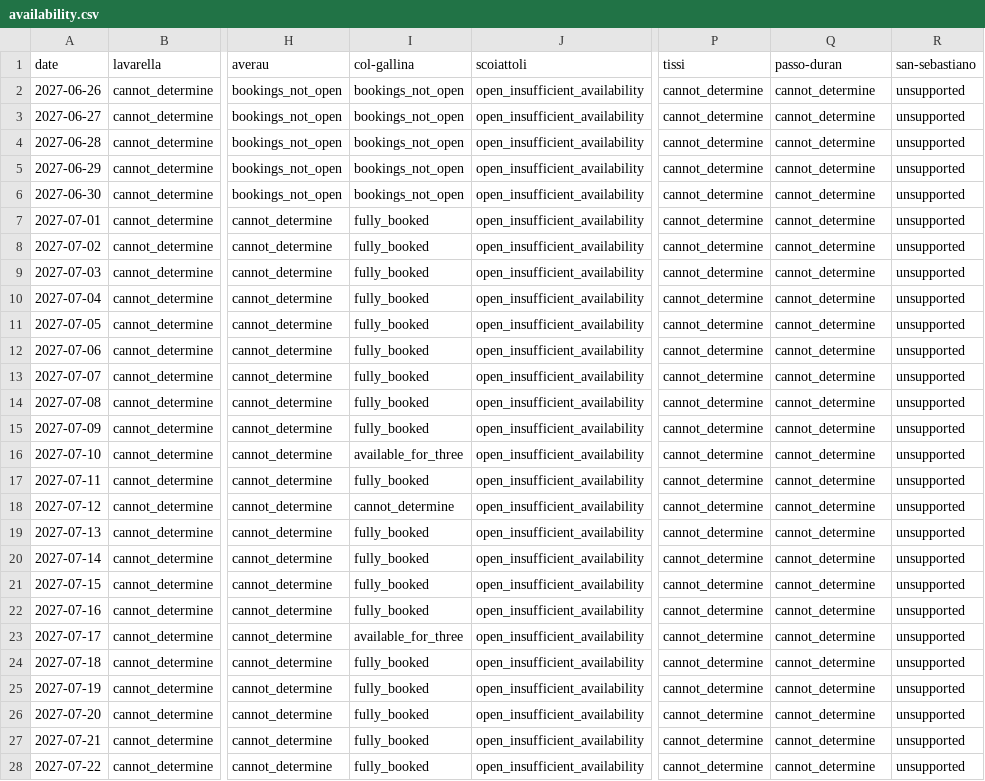
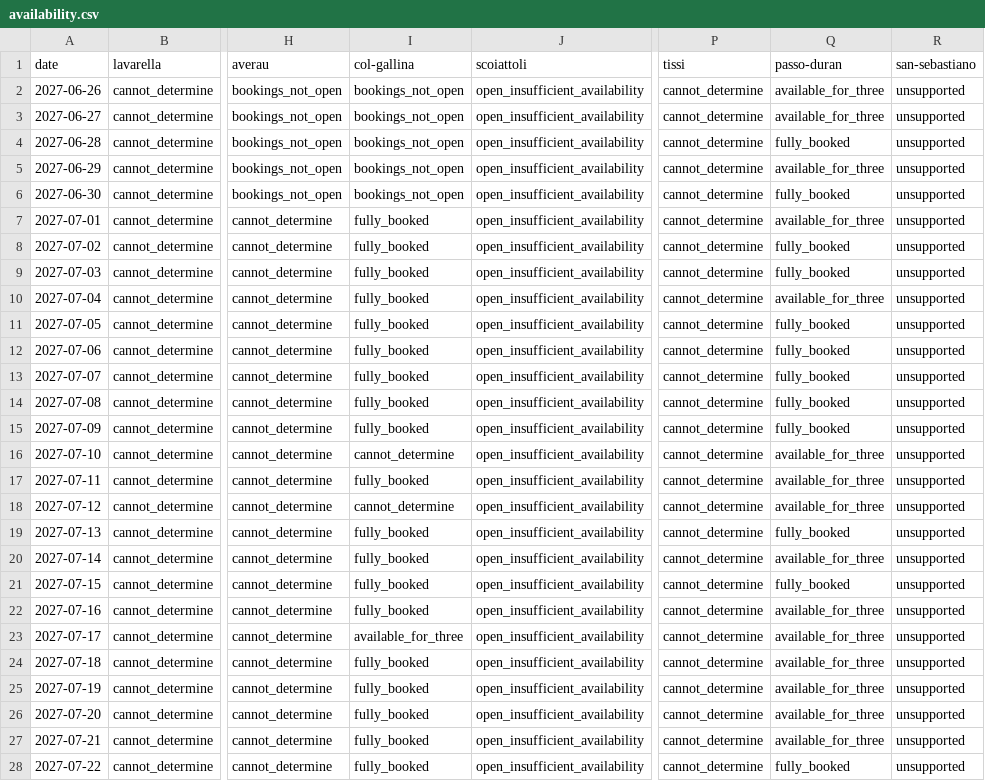
Before and after one commit to hisume/av1, a CSV file: reports/latest/availability.csv, drawn as a sheet; only a part is shown, gaps mark what is left out; the diff covers the shown part only; the diff names each change by its address in the sheet, - before the commit and + after, or states it on an @@ line.

```diff
--- a/reports/latest/availability.csv
+++ b/reports/latest/availability.csv
-Q2:Q3 (passo-duran): cannot_determine
+Q2:Q3 (passo-duran): available_for_three
-Q4 (passo-duran): cannot_determine
+Q4 (passo-duran): fully_booked
-Q5 (passo-duran): cannot_determine
+Q5 (passo-duran): available_for_three
-Q6 (passo-duran): cannot_determine
+Q6 (passo-duran): fully_booked
-Q7 (passo-duran): cannot_determine
+Q7 (passo-duran): available_for_three
-Q8:Q9 (passo-duran): cannot_determine
+Q8:Q9 (passo-duran): fully_booked
-Q10 (passo-duran): cannot_determine
+Q10 (passo-duran): available_for_three
-Q11:Q15 (passo-duran): cannot_determine
+Q11:Q15 (passo-duran): fully_booked
-I16 (col-gallina): available_for_three
+I16 (col-gallina): cannot_determine
-Q16:Q18 (passo-duran): cannot_determine
+Q16:Q18 (passo-duran): available_for_three
-Q19 (passo-duran): cannot_determine
+Q19 (passo-duran): fully_booked
-Q20 (passo-duran): cannot_determine
+Q20 (passo-duran): available_for_three
-Q21 (passo-duran): cannot_determine
+Q21 (passo-duran): fully_booked
-Q22:Q27 (passo-duran): cannot_determine
+Q22:Q27 (passo-duran): available_for_three
-Q28 (passo-duran): cannot_determine
+Q28 (passo-duran): fully_booked
```
Also changed, not shown: 9 edited cells elsewhere in this file, 5 other files.
